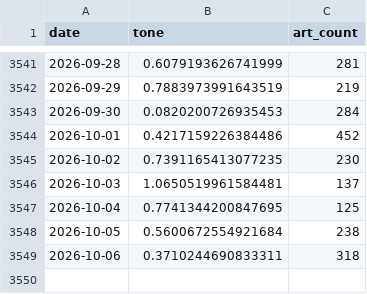
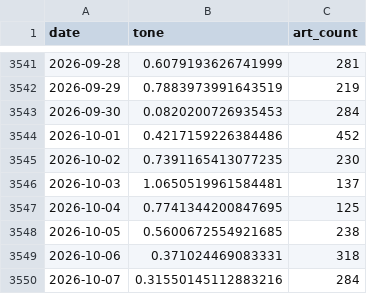
Before and after one commit to kevinrambhia11/nvda-news-quant, a CSV file: artifacts/cache/bq_industry.csv, drawn as a sheet; only a part is shown, gaps mark what is left out.

```diff
--- a/artifacts/cache/bq_industry.csv
+++ b/artifacts/cache/bq_industry.csv
@@ -3547,3 +3547,4 @@ date,tone,art_count
 2026-10-04,0.7741344200847695,125
-2026-10-05,0.5600672554921684,238
-2026-10-06,0.3710244690833311,318
+2026-10-05,0.5600672554921685,238
+2026-10-06,0.371024469083331,318
+2026-10-07,0.31550145112883216,284
```
Also changed, not shown: artifacts/cache/bq_nvda_tone.csv, artifacts/cache/gdelt_competitors.csv, 6 other files.
